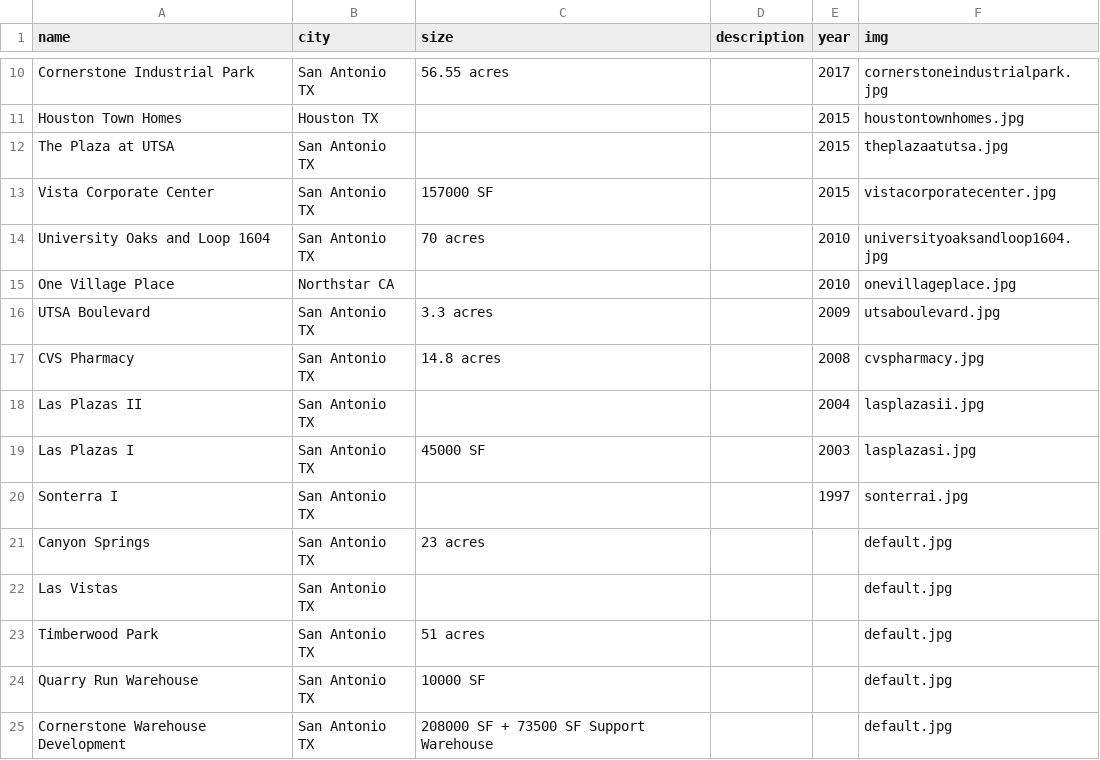
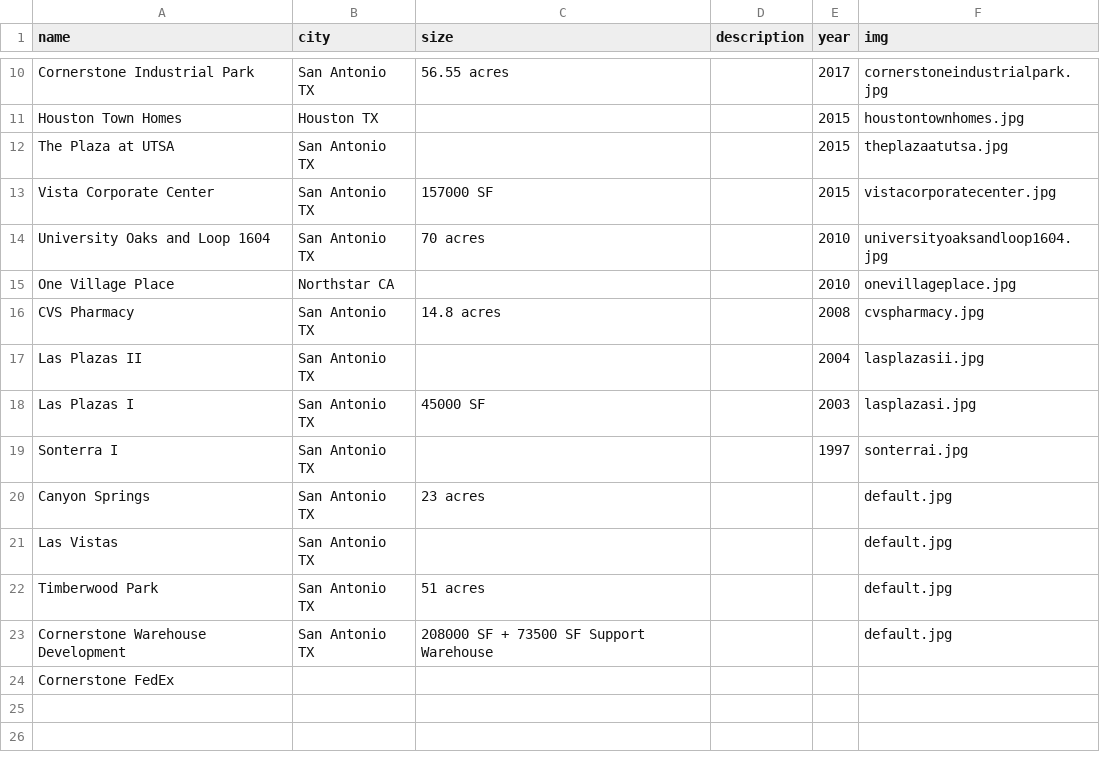
Before and after one commit to ssotomay31/sunbelt, a CSV file: data/sunbelt.csv, drawn as a sheet; only a part is shown, gaps mark what is left out.

```diff
--- a/data/sunbelt.csv
+++ b/data/sunbelt.csv
@@ -15,3 +15,2 @@ University Oaks and Loop 1604,San Antonio TX,70 acres,,2010,universityoaksandloo
 One Village Place,Northstar CA,,,2010,onevillageplace.jpg
-UTSA Boulevard,San Antonio TX,3.3 acres,,2009,utsaboulevard.jpg
 CVS Pharmacy,San Antonio TX,14.8 acres,,2008,cvspharmacy.jpg
@@ -23,3 +22,3 @@ Las Vistas,San Antonio TX,,,,default.jpg
 Timberwood Park,San Antonio TX,51 acres,,,default.jpg
-Quarry Run Warehouse,San Antonio TX,10000 SF,,,default.jpg
 Cornerstone Warehouse Development,San Antonio TX,208000 SF + 73500 SF Support Warehouse,,,default.jpg
+Cornerstone FedEx,,,,,
```
Also changed, not shown: 7 other files.
